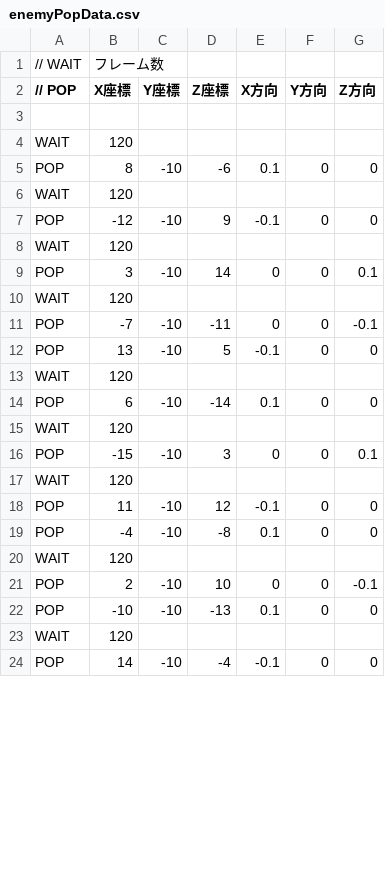
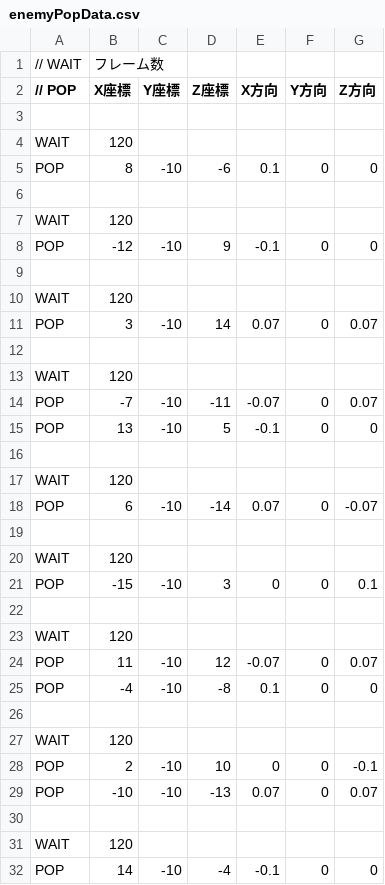
Before and after one commit to lc1b-tanabe-kazuma/10day_3, a CSV file: DirectXGame/Resources/enemy/enemyPopData.csv, drawn as a sheet; only a part is shown; the diff covers the shown part only.

```diff
--- a/DirectXGame/Resources/enemy/enemyPopData.csv
+++ b/DirectXGame/Resources/enemy/enemyPopData.csv
@@ -5,19 +5,27 @@ WAIT,120
 POP,8,-10,-6,0.1,0,0
+
 WAIT,120
 POP,-12,-10,9,-0.1,0,0
+
 WAIT,120
-POP,3,-10,14,0,0,0.1
+POP,3,-10,14,0.07,0,0.07
+
 WAIT,120
-POP,-7,-10,-11,0,0,-0.1
+POP,-7,-10,-11,-0.07,0,0.07
 POP,13,-10,5,-0.1,0,0
+
 WAIT,120
-POP,6,-10,-14,0.1,0,0
+POP,6,-10,-14,0.07,0,-0.07
+
 WAIT,120
 POP,-15,-10,3,0,0,0.1
+
 WAIT,120
-POP,11,-10,12,-0.1,0,0
+POP,11,-10,12,-0.07,0,0.07
 POP,-4,-10,-8,0.1,0,0
+
 WAIT,120
 POP,2,-10,10,0,0,-0.1
-POP,-10,-10,-13,0.1,0,0
+POP,-10,-10,-13,0.07,0,0.07
+
 WAIT,120
```
Also changed, not shown: 15 added rows and 16 edited cells elsewhere in this file, 8 other files.
